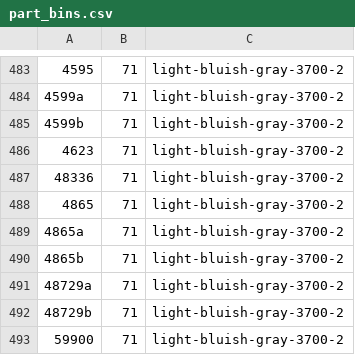
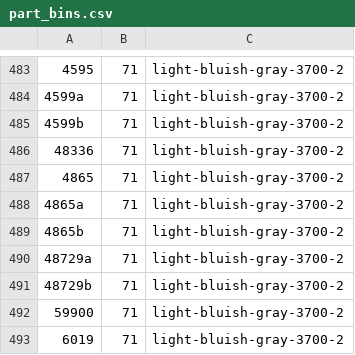
Before and after one commit to jncraton/bricki, a CSV file: data/part_bins.csv, drawn as a sheet; only a part is shown, gaps mark what is left out; the shorter side is filled out with more unchanged rows.

```diff
--- a/data/part_bins.csv
+++ b/data/part_bins.csv
@@ -485,3 +485,2 @@
 4599b,71,light-bluish-gray-3700-2
-4623,71,light-bluish-gray-3700-2
 48336,71,light-bluish-gray-3700-2
```
Also changed, not shown: data/part_relationships.csv.
